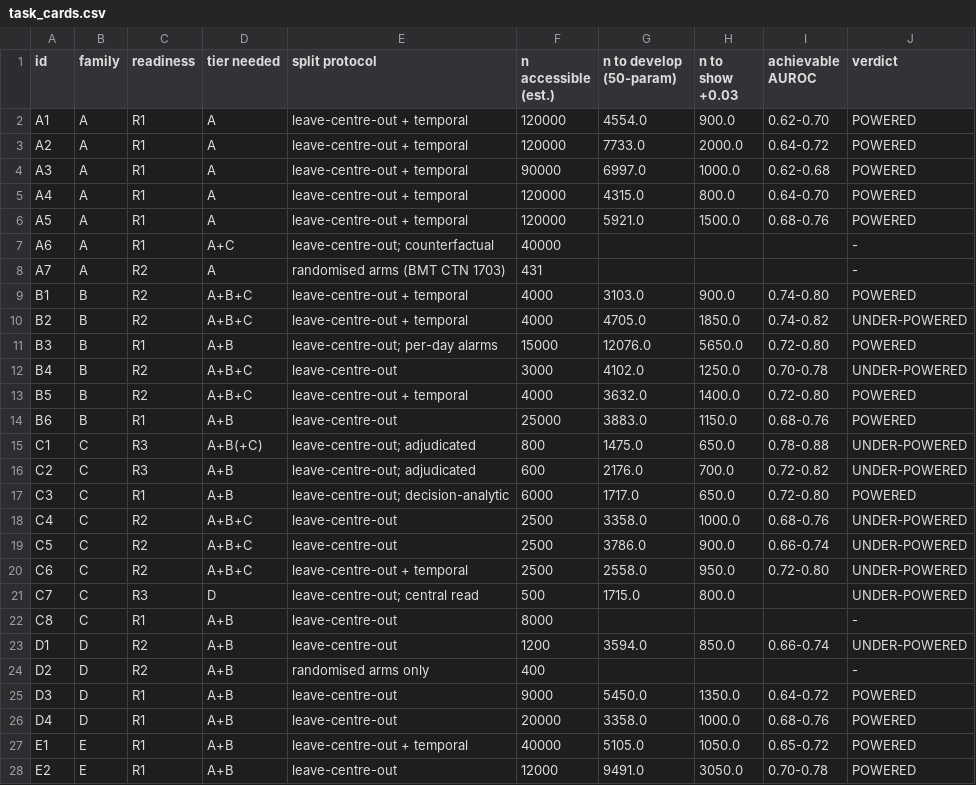
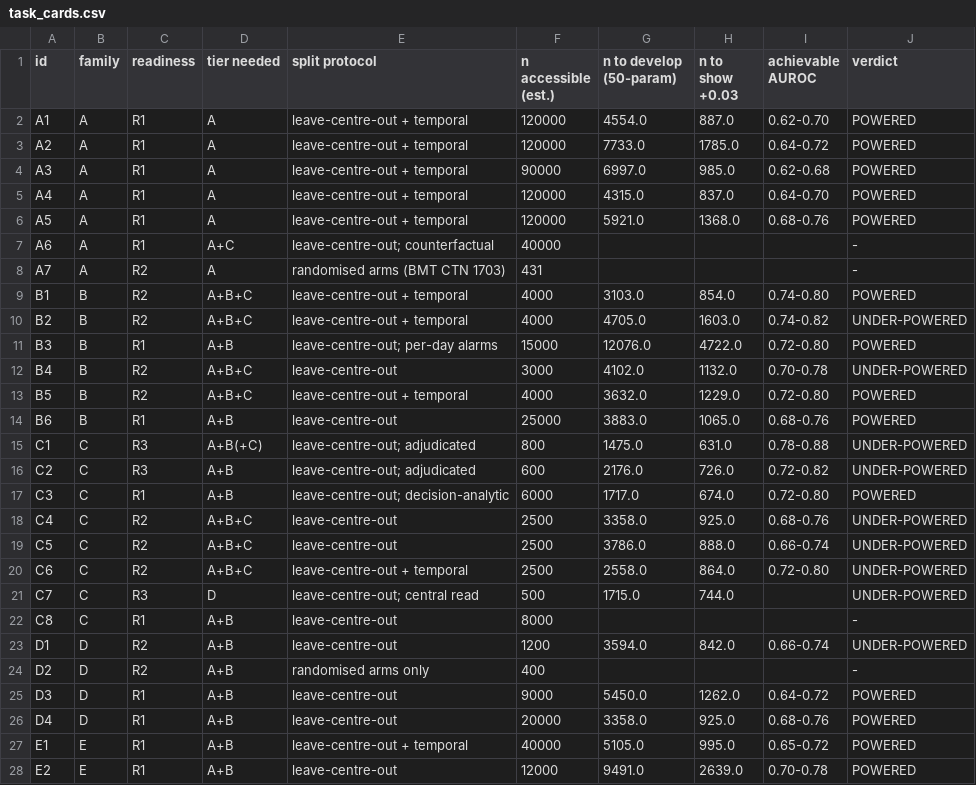
Before and after one commit to dhillonv10/benchmark-paper, a CSV file: spec/task_cards.csv, drawn as a sheet; only a part is shown; the diff covers the shown part only.

```diff
--- a/spec/task_cards.csv
+++ b/spec/task_cards.csv
@@ -1,28 +1,28 @@
 id,family,readiness,tier needed,split protocol,n accessible (est.),n to develop (50-param),n to show +0.03,achievable AUROC,verdict
-A1,A,R1,A,leave-centre-out + temporal,120000,4554.0,900.0,0.62-0.70,POWERED
-A2,A,R1,A,leave-centre-out + temporal,120000,7733.0,2000.0,0.64-0.72,POWERED
-A3,A,R1,A,leave-centre-out + temporal,90000,6997.0,1000.0,0.62-0.68,POWERED
-A4,A,R1,A,leave-centre-out + temporal,120000,4315.0,800.0,0.64-0.70,POWERED
-A5,A,R1,A,leave-centre-out + temporal,120000,5921.0,1500.0,0.68-0.76,POWERED
+A1,A,R1,A,leave-centre-out + temporal,120000,4554.0,887.0,0.62-0.70,POWERED
+A2,A,R1,A,leave-centre-out + temporal,120000,7733.0,1785.0,0.64-0.72,POWERED
+A3,A,R1,A,leave-centre-out + temporal,90000,6997.0,985.0,0.62-0.68,POWERED
+A4,A,R1,A,leave-centre-out + temporal,120000,4315.0,837.0,0.64-0.70,POWERED
+A5,A,R1,A,leave-centre-out + temporal,120000,5921.0,1368.0,0.68-0.76,POWERED
 A6,A,R1,A+C,leave-centre-out; counterfactual,40000,,,,-
 A7,A,R2,A,randomised arms (BMT CTN 1703),431,,,,-
-B1,B,R2,A+B+C,leave-centre-out + temporal,4000,3103.0,900.0,0.74-0.80,POWERED
-B2,B,R2,A+B+C,leave-centre-out + temporal,4000,4705.0,1850.0,0.74-0.82,UNDER-POWERED
-B3,B,R1,A+B,leave-centre-out; per-day alarms,15000,12076.0,5650.0,0.72-0.80,POWERED
-B4,B,R2,A+B+C,leave-centre-out,3000,4102.0,1250.0,0.70-0.78,UNDER-POWERED
-B5,B,R2,A+B+C,leave-centre-out + temporal,4000,3632.0,1400.0,0.72-0.80,POWERED
-B6,B,R1,A+B,leave-centre-out,25000,3883.0,1150.0,0.68-0.76,POWERED
-C1,C,R3,A+B(+C),leave-centre-out; adjudicated,800,1475.0,650.0,0.78-0.88,UNDER-POWERED
-C2,C,R3,A+B,leave-centre-out; adjudicated,600,2176.0,700.0,0.72-0.82,UNDER-POWERED
-C3,C,R1,A+B,leave-centre-out; decision-analytic,6000,1717.0,650.0,0.72-0.80,POWERED
-C4,C,R2,A+B+C,leave-centre-out,2500,3358.0,1000.0,0.68-0.76,UNDER-POWERED
-C5,C,R2,A+B+C,leave-centre-out,2500,3786.0,900.0,0.66-0.74,UNDER-POWERED
-C6,C,R2,A+B+C,leave-centre-out + temporal,2500,2558.0,950.0,0.72-0.80,UNDER-POWERED
-C7,C,R3,D,leave-centre-out; central read,500,1715.0,800.0,,UNDER-POWERED
+B1,B,R2,A+B+C,leave-centre-out + temporal,4000,3103.0,854.0,0.74-0.80,POWERED
+B2,B,R2,A+B+C,leave-centre-out + temporal,4000,4705.0,1603.0,0.74-0.82,UNDER-POWERED
+B3,B,R1,A+B,leave-centre-out; per-day alarms,15000,12076.0,4722.0,0.72-0.80,POWERED
+B4,B,R2,A+B+C,leave-centre-out,3000,4102.0,1132.0,0.70-0.78,UNDER-POWERED
+B5,B,R2,A+B+C,leave-centre-out + temporal,4000,3632.0,1229.0,0.72-0.80,POWERED
+B6,B,R1,A+B,leave-centre-out,25000,3883.0,1065.0,0.68-0.76,POWERED
+C1,C,R3,A+B(+C),leave-centre-out; adjudicated,800,1475.0,631.0,0.78-0.88,UNDER-POWERED
+C2,C,R3,A+B,leave-centre-out; adjudicated,600,2176.0,726.0,0.72-0.82,UNDER-POWERED
+C3,C,R1,A+B,leave-centre-out; decision-analytic,6000,1717.0,674.0,0.72-0.80,POWERED
+C4,C,R2,A+B+C,leave-centre-out,2500,3358.0,925.0,0.68-0.76,UNDER-POWERED
+C5,C,R2,A+B+C,leave-centre-out,2500,3786.0,888.0,0.66-0.74,UNDER-POWERED
+C6,C,R2,A+B+C,leave-centre-out + temporal,2500,2558.0,864.0,0.72-0.80,UNDER-POWERED
+C7,C,R3,D,leave-centre-out; central read,500,1715.0,744.0,,UNDER-POWERED
 C8,C,R1,A+B,leave-centre-out,8000,,,,-
-D1,D,R2,A+B,leave-centre-out,1200,3594.0,850.0,0.66-0.74,UNDER-POWERED
+D1,D,R2,A+B,leave-centre-out,1200,3594.0,842.0,0.66-0.74,UNDER-POWERED
 D2,D,R2,A+B,randomised arms only,400,,,,-
-D3,D,R1,A+B,leave-centre-out,9000,5450.0,1350.0,0.64-0.72,POWERED
-D4,D,R1,A+B,leave-centre-out,20000,3358.0,1000.0,0.68-0.76,POWERED
-E1,E,R1,A+B,leave-centre-out + temporal,40000,5105.0,1050.0,0.65-0.72,POWERED
-E2,E,R1,A+B,leave-centre-out,12000,9491.0,3050.0,0.70-0.78,POWERED
+D3,D,R1,A+B,leave-centre-out,9000,5450.0,1262.0,0.64-0.72,POWERED
+D4,D,R1,A+B,leave-centre-out,20000,3358.0,925.0,0.68-0.76,POWERED
+E1,E,R1,A+B,leave-centre-out + temporal,40000,5105.0,995.0,0.65-0.72,POWERED
+E2,E,R1,A+B,leave-centre-out,12000,9491.0,2639.0,0.70-0.78,POWERED
```
Also changed, not shown: 2 added rows and 3 edited cells elsewhere in this file, figures/FIGURES.csv, spec/task_registry.csv, 53 other files.
